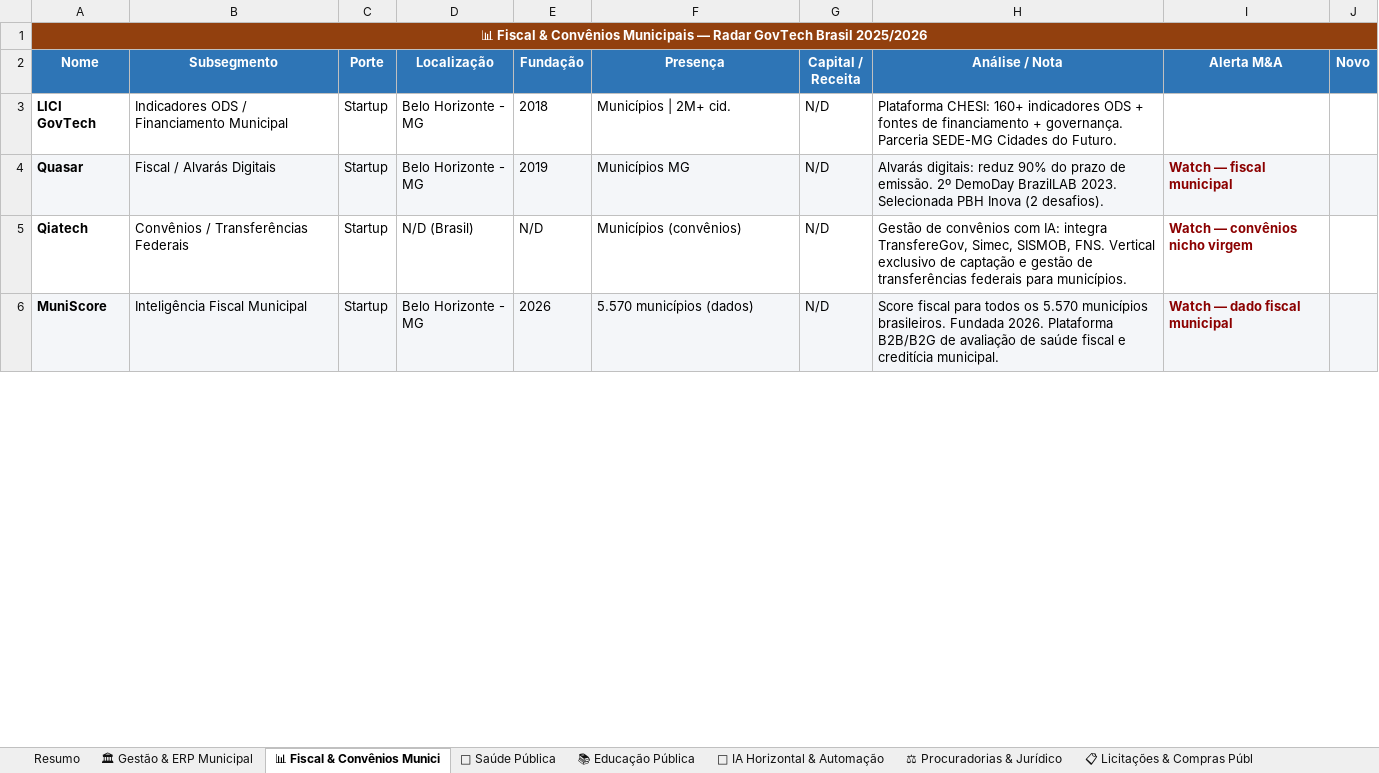
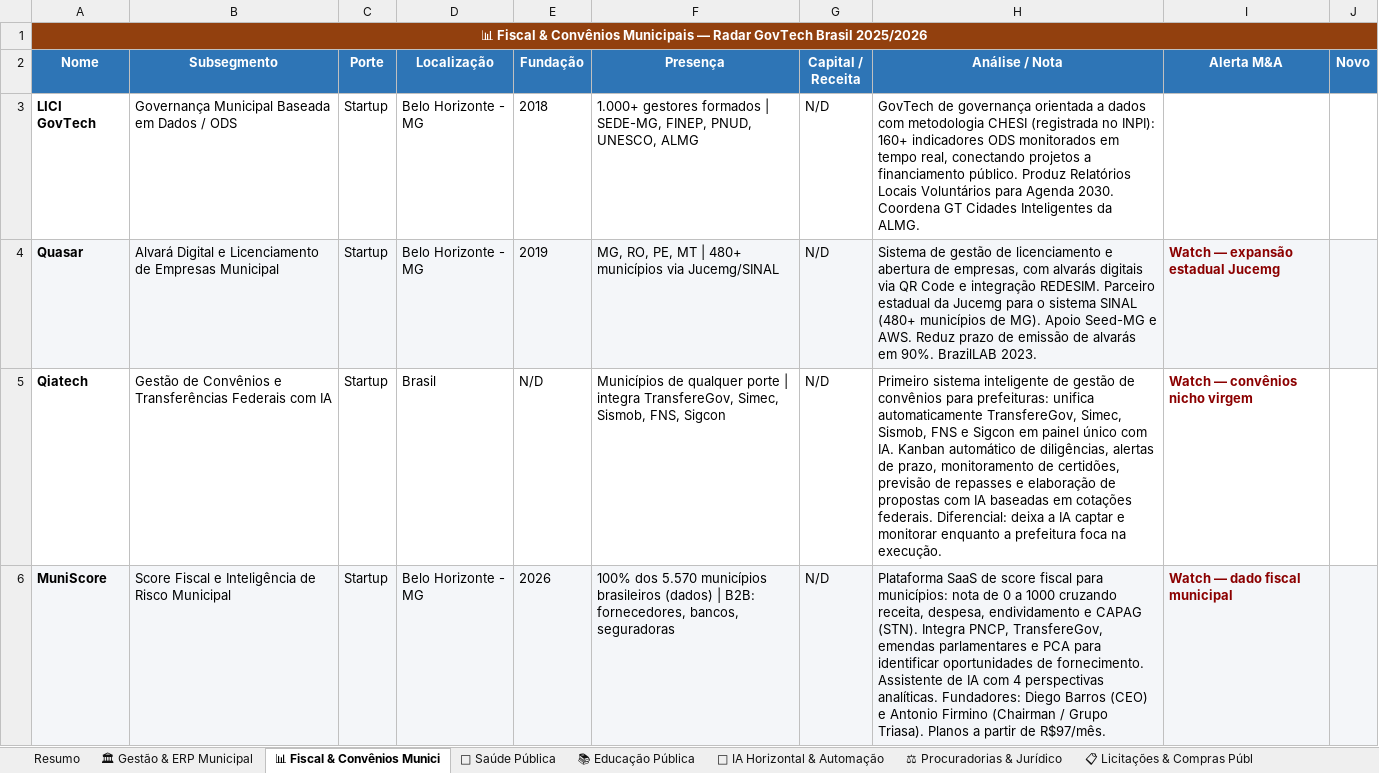
Before and after one commit to tossulino/govtech, an Excel workbook: Radar_GovTechs_Brasil_2026.xlsx, sheet 📊 Fiscal & Convênios Munici, drawn as a sheet; only a part is shown; values as stored, in another font and other column widths than the file's, no borders; the diff covers the shown part only; the diff names each change by its address in the sheet, - before the commit and + after, or states it on an @@ line.

```diff
--- a/Radar_GovTechs_Brasil_2026.xlsx (sheet 📊 Fiscal & Convênios Munici)
+++ b/Radar_GovTechs_Brasil_2026.xlsx (sheet 📊 Fiscal & Convênios Munici)
-B3 (Subsegmento): Indicadores ODS / Financiamento Municipal
+B3 (Subsegmento): Governança Municipal Baseada em Dados / ODS
-F3 (Presença): Municípios | 2M+ cid.
+F3 (Presença): 1.000+ gestores formados | SEDE-MG, FINEP, PNUD, UNESCO, ALMG
-H3 (Análise / Nota): Plataforma CHESI: 160+ indicadores ODS + fontes de financiamento + governança. Parceria SEDE-MG Cidades do Futuro.
+H3 (Análise / Nota): GovTech de governança orientada a dados com metodologia CHESI (registrada no INPI): 160+ indicadores ODS monitorados em tempo real, conectando projetos a financiamento público. Produz Relatórios Locais Voluntários para Agenda 2030. Coordena GT Cidades Inteligentes da ALMG.
-B4 (Subsegmento): Fiscal / Alvarás Digitais
+B4 (Subsegmento): Alvará Digital e Licenciamento de Empresas Municipal
-F4 (Presença): Municípios MG
+F4 (Presença): MG, RO, PE, MT | 480+ municípios via Jucemg/SINAL
-H4 (Análise / Nota): Alvarás digitais: reduz 90% do prazo de emissão. 2º DemoDay BrazilLAB 2023. Selecionada PBH Inova (2 desafios).
+H4 (Análise / Nota): Sistema de gestão de licenciamento e abertura de empresas, com alvarás digitais via QR Code e integração REDESIM. Parceiro estadual da Jucemg para o sistema SINAL (480+ municípios de MG). Apoio Seed-MG e AWS. Reduz prazo de emissão de alvarás em 90%. BrazilLAB 2023.
-I4 (Alerta M&A): Watch — fiscal municipal
+I4 (Alerta M&A): Watch — expansão estadual Jucemg
-B5 (Subsegmento): Convênios / Transferências Federais
+B5 (Subsegmento): Gestão de Convênios e Transferências Federais com IA
-D5 (Localização): N/D (Brasil)
+D5 (Localização): Brasil
-F5 (Presença): Municípios (convênios)
+F5 (Presença): Municípios de qualquer porte | integra TransfereGov, Simec, Sismob, FNS, Sigcon
-H5 (Análise / Nota): Gestão de convênios com IA: integra TransfereGov, Simec, SISMOB, FNS. Vertical exclusivo de captação e gestão de transferências federais para municípios.
+H5 (Análise / Nota): Primeiro sistema inteligente de gestão de convênios para prefeituras: unifica automaticamente TransfereGov, Simec, Sismob, FNS e Sigcon em painel único com IA. Kanban automático de diligências, alertas de prazo, monitoramento de certidões, previsão de repasses e elaboração de propostas com IA baseadas em cotações federais. Diferencial: deixa a IA captar e monitorar enquanto a prefeitura foca na execução.
-B6 (Subsegmento): Inteligência Fiscal Municipal
+B6 (Subsegmento): Score Fiscal e Inteligência de Risco Municipal
-F6 (Presença): 5.570 municípios (dados)
+F6 (Presença): 100% dos 5.570 municípios brasileiros (dados) | B2B: fornecedores, bancos, seguradoras
-H6 (Análise / Nota): Score fiscal para todos os 5.570 municípios brasileiros. Fundada 2026. Plataforma B2B/B2G de avaliação de saúde fiscal e creditícia municipal.
+H6 (Análise / Nota): Plataforma SaaS de score fiscal para municípios: nota de 0 a 1000 cruzando receita, despesa, endividamento e CAPAG (STN). Integra PNCP, TransfereGov, emendas parlamentares e PCA para identificar oportunidades de fornecimento. Assistente de IA com 4 perspectivas analíticas. Fundadores: Diego Barros (CEO) e Antonio Firmino (Chairman / Grupo Triasa). Planos a partir de R$97/mês.
```
Also changed, not shown: 9 edited cells elsewhere in this sheet, sheet 🏛 Gestão & ERP Municipal, sheet 🛡 Segurança Pública & Infra, sheet 🏥 Saúde Pública, sheet 📋 Licitações & Compras Públ, sheet 📚 Educação Pública, sheet 🤖 IA Horizontal & Automação, 5 more sheets, 2 other files.
